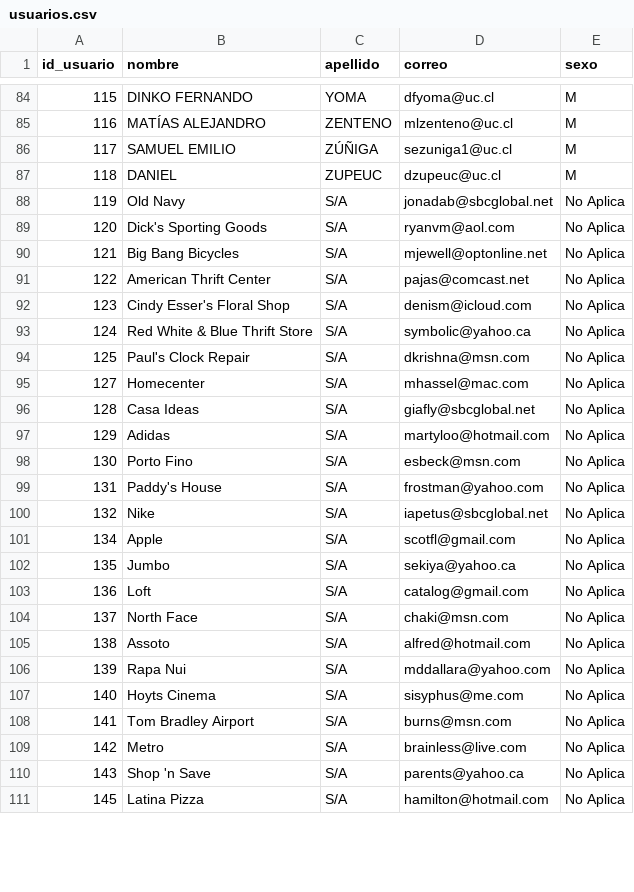
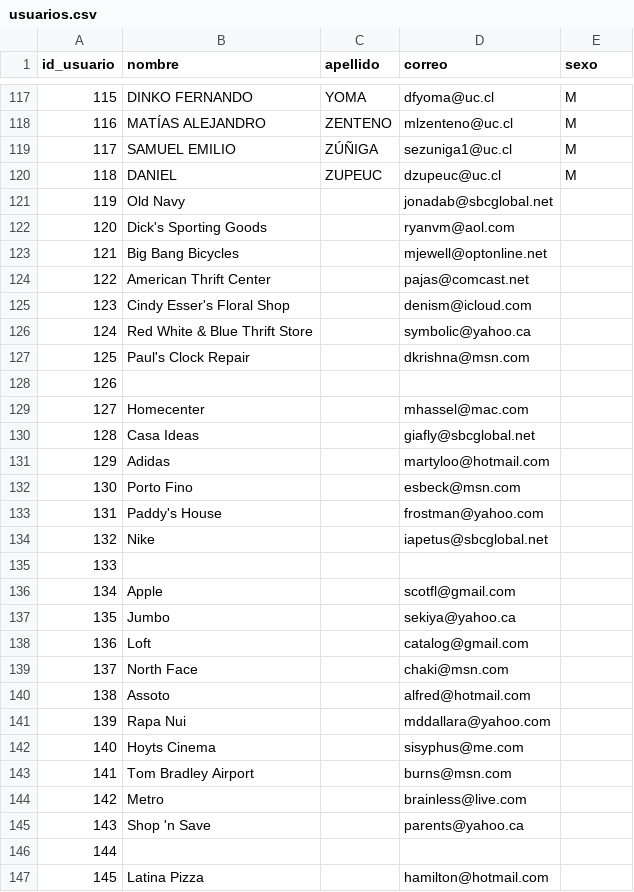
Before and after one commit to fernddevidts/IIC2413-Proyecto, a CSV file: web_app/db/usuarios.csv, drawn as a sheet; only a part is shown, gaps mark what is left out; the diff covers the shown part only.

```diff
--- a/web_app/db/usuarios.csv
+++ b/web_app/db/usuarios.csv
@@ -87,25 +120,28 @@ id_usuario,nombre,apellido,correo,sexo
 118,DANIEL,ZUPEUC,dzupeuc@uc.cl,M
-119,"Old Navy",S/A,jonadab@sbcglobal.net,"No Aplica"
-120,"Dick's Sporting Goods",S/A,ryanvm@aol.com,"No Aplica"
-121,"Big Bang Bicycles",S/A,mjewell@optonline.net,"No Aplica"
-122,"American Thrift Center",S/A,pajas@comcast.net,"No Aplica"
-123,"Cindy Esser's Floral Shop",S/A,denism@icloud.com,"No Aplica"
-124,"Red White & Blue Thrift Store",S/A,symbolic@yahoo.ca,"No Aplica"
-125,"Paul's Clock Repair",S/A,dkrishna@msn.com,"No Aplica"
-127,Homecenter,S/A,mhassel@mac.com,"No Aplica"
-128,"Casa Ideas",S/A,giafly@sbcglobal.net,"No Aplica"
-129,Adidas,S/A,martyloo@hotmail.com,"No Aplica"
-130,"Porto Fino",S/A,esbeck@msn.com,"No Aplica"
-131,"Paddy's House",S/A,frostman@yahoo.com,"No Aplica"
-132,Nike,S/A,iapetus@sbcglobal.net,"No Aplica"
-134,Apple,S/A,scotfl@gmail.com,"No Aplica"
-135,Jumbo,S/A,sekiya@yahoo.ca,"No Aplica"
-136,Loft,S/A,catalog@gmail.com,"No Aplica"
-137,"North Face",S/A,chaki@msn.com,"No Aplica"
-138,Assoto,S/A,alfred@hotmail.com,"No Aplica"
-139,"Rapa Nui",S/A,mddallara@yahoo.com,"No Aplica"
-140,"Hoyts Cinema",S/A,sisyphus@me.com,"No Aplica"
-141,"Tom Bradley Airport",S/A,burns@msn.com,"No Aplica"
-142,Metro,S/A,brainless@live.com,"No Aplica"
-143,"Shop 'n Save",S/A,parents@yahoo.ca,"No Aplica"
-145,"Latina Pizza",S/A,hamilton@hotmail.com,"No Aplica"
+119,Old Navy,,jonadab@sbcglobal.net,
+120,Dick's Sporting Goods,,ryanvm@aol.com,
+121,Big Bang Bicycles,,mjewell@optonline.net,
+122,American Thrift Center,,pajas@comcast.net,
+123,Cindy Esser's Floral Shop,,denism@icloud.com,
+124,Red White & Blue Thrift Store,,symbolic@yahoo.ca,
+125,Paul's Clock Repair,,dkrishna@msn.com,
+126,,,,
+127,Homecenter,,mhassel@mac.com,
+128,Casa Ideas,,giafly@sbcglobal.net,
+129,Adidas,,martyloo@hotmail.com,
+130,Porto Fino,,esbeck@msn.com,
+131,Paddy's House,,frostman@yahoo.com,
+132,Nike,,iapetus@sbcglobal.net,
+133,,,,
+134,Apple,,scotfl@gmail.com,
+135,Jumbo,,sekiya@yahoo.ca,
+136,Loft,,catalog@gmail.com,
+137,North Face,,chaki@msn.com,
+138,Assoto,,alfred@hotmail.com,
+139,Rapa Nui,,mddallara@yahoo.com,
+140,Hoyts Cinema,,sisyphus@me.com,
+141,Tom Bradley Airport,,burns@msn.com,
+142,Metro,,brainless@live.com,
+143,Shop 'n Save,,parents@yahoo.ca,
+144,,,,
+145,Latina Pizza,,hamilton@hotmail.com,
```
Also changed, not shown: 33 added rows and 30 edited cells elsewhere in this file, 2 other files.
